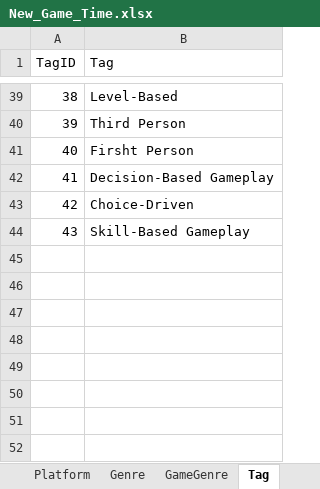
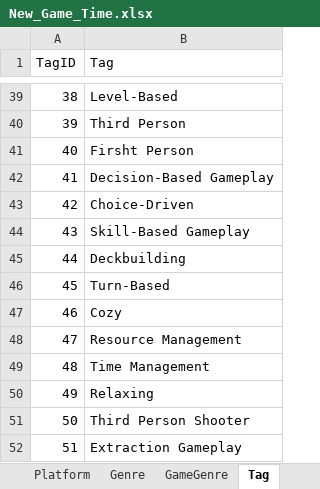
Before and after one commit to davidmunozlluesma/Game_times, an Excel workbook: New_Game_Time.xlsx, sheet Tag, drawn as a sheet; only a part is shown, gaps mark what is left out; values as stored, in another font and other column widths than the file's, no borders; the diff names each change by its address in the sheet, - before the commit and + after, or states it on an @@ line.

```diff
--- a/New_Game_Time.xlsx (sheet Tag)
+++ b/New_Game_Time.xlsx (sheet Tag)
+row 45: 44 | Deckbuilding
+row 46: 45 | Turn-Based
+row 47: 46 | Cozy
+row 48: 47 | Resource Management
+row 49: 48 | Time Management
+row 50: 49 | Relaxing
+row 51: 50 | Third Person Shooter
+row 52: 51 | Extraction Gameplay
```
Also changed, not shown: sheet GameTag, sheet Game, sheet GameGenre, sheet Genre, 1 other file.
